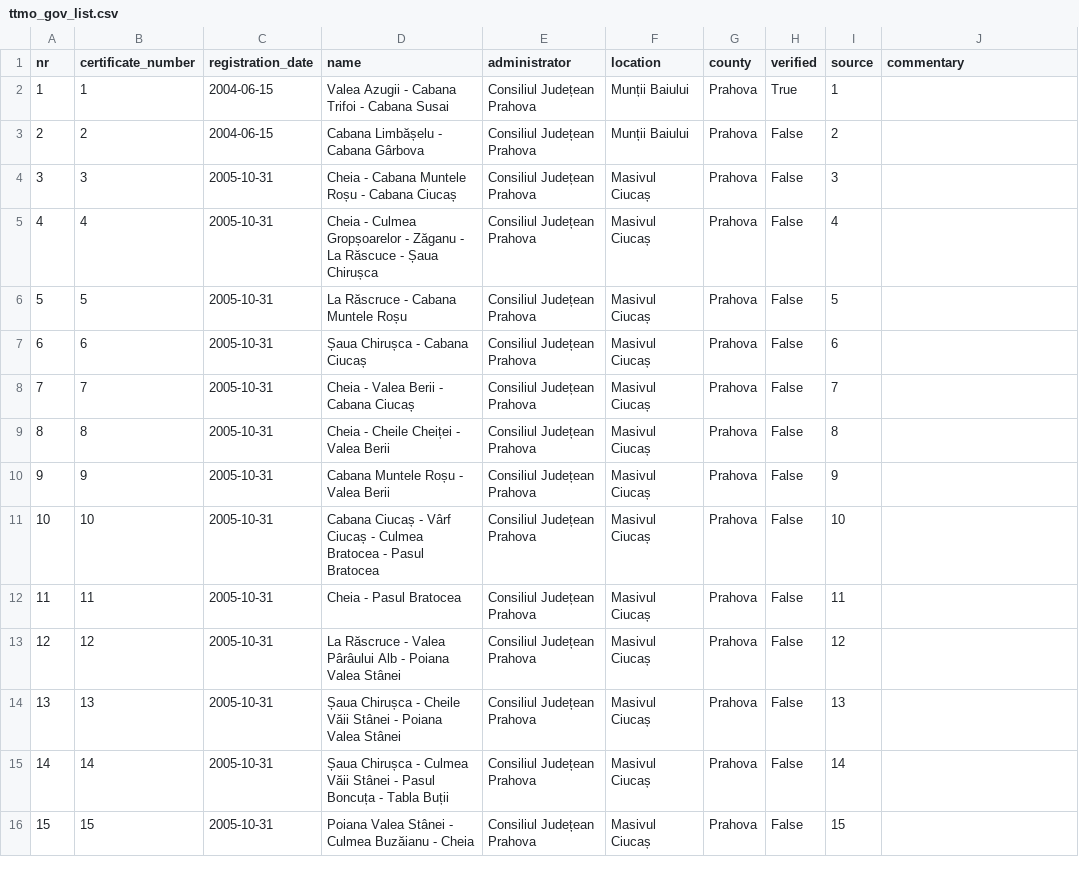
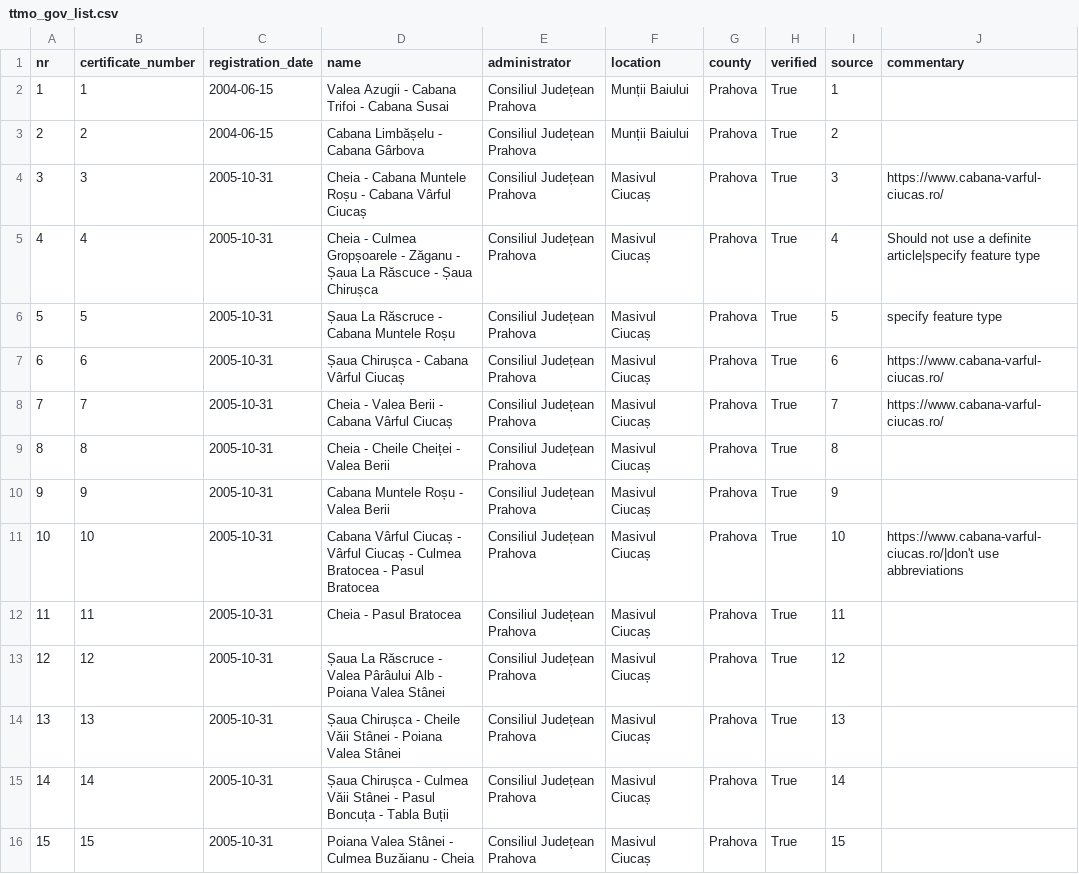
Before and after one commit to communitypoweredbydlot/ttmo-gov-list, a CSV file: data/clean/turism_gov_ro/verification/ttmo_gov_list.csv, drawn as a sheet; only a part is shown; the diff covers the shown part only.

```diff
--- a/data/clean/turism_gov_ro/verification/ttmo_gov_list.csv
+++ b/data/clean/turism_gov_ro/verification/ttmo_gov_list.csv
@@ -2,15 +2,15 @@ nr,certificate_number,registration_date,name,administrator,location,county,verif
 1,1,2004-06-15,Valea Azugii - Cabana Trifoi - Cabana Susai,Consiliul Județean Prahova,Munții Baiului,Prahova,True,1,
-2,2,2004-06-15,Cabana Limbășelu - Cabana Gârbova,Consiliul Județean Prahova,Munții Baiului,Prahova,False,2,
-3,3,2005-10-31,Cheia - Cabana Muntele Roșu - Cabana Ciucaș,Consiliul Județean Prahova,Masivul Ciucaș,Prahova,False,3,
-4,4,2005-10-31,Cheia - Culmea Gropșoarelor - Zăganu - La Răscuce - Șaua Chirușca,Consiliul Județean Prahova,Masivul Ciucaș,Prahova,False,4,
-5,5,2005-10-31,La Răscruce - Cabana Muntele Roșu,Consiliul Județean Prahova,Masivul Ciucaș,Prahova,False,5,
-6,6,2005-10-31,Șaua Chirușca - Cabana Ciucaș,Consiliul Județean Prahova,Masivul Ciucaș,Prahova,False,6,
-7,7,2005-10-31,Cheia - Valea Berii - Cabana Ciucaș,Consiliul Județean Prahova,Masivul Ciucaș,Prahova,False,7,
-8,8,2005-10-31,Cheia - Cheile Cheiței - Valea Berii,Consiliul Județean Prahova,Masivul Ciucaș,Prahova,False,8,
-9,9,2005-10-31,Cabana Muntele Roșu - Valea Berii,Consiliul Județean Prahova,Masivul Ciucaș,Prahova,False,9,
-10,10,2005-10-31,Cabana Ciucaș - Vârf Ciucaș - Culmea Bratocea - Pasul Bratocea,Consiliul Județean Prahova,Masivul Ciucaș,Prahova,False,10,
-11,11,2005-10-31,Cheia - Pasul Bratocea,Consiliul Județean Prahova,Masivul Ciucaș,Prahova,False,11,
-12,12,2005-10-31,La Răscruce - Valea Pârâului Alb - Poiana Valea Stânei,Consiliul Județean Prahova,Masivul Ciucaș,Prahova,False,12,
-13,13,2005-10-31,Șaua Chirușca - Cheile Văii Stânei - Poiana Valea Stânei,Consiliul Județean Prahova,Masivul Ciucaș,Prahova,False,13,
-14,14,2005-10-31,Șaua Chirușca - Culmea Văii Stânei - Pasul Boncuța - Tabla Buții,Consiliul Județean Prahova,Masivul Ciucaș,Prahova,False,14,
-15,15,2005-10-31,Poiana Valea Stânei - Culmea Buzăianu - Cheia,Consiliul Județean Prahova,Masivul Ciucaș,Prahova,False,15,
+2,2,2004-06-15,Cabana Limbășelu - Cabana Gârbova,Consiliul Județean Prahova,Munții Baiului,Prahova,True,2,
+3,3,2005-10-31,Cheia - Cabana Muntele Roșu - Cabana Vârful Ciucaș,Consiliul Județean Prahova,Masivul Ciucaș,Prahova,True,3,https://www.cabana-varful-ciucas.ro/
+4,4,2005-10-31,Cheia - Culmea Gropșoarele - Zăganu - Șaua La Răscuce - Șaua Chirușca,Consiliul Județean Prahova,Masivul Ciucaș,Prahova,True,4,Should not use a definite article|specify feature type
+5,5,2005-10-31,Șaua La Răscruce - Cabana Muntele Roșu,Consiliul Județean Prahova,Masivul Ciucaș,Prahova,True,5,specify feature type
+6,6,2005-10-31,Șaua Chirușca - Cabana Vârful Ciucaș,Consiliul Județean Prahova,Masivul Ciucaș,Prahova,True,6,https://www.cabana-varful-ciucas.ro/
+7,7,2005-10-31,Cheia - Valea Berii - Cabana Vârful Ciucaș,Consiliul Județean Prahova,Masivul Ciucaș,Prahova,True,7,https://www.cabana-varful-ciucas.ro/
+8,8,2005-10-31,Cheia - Cheile Cheiței - Valea Berii,Consiliul Județean Prahova,Masivul Ciucaș,Prahova,True,8,
+9,9,2005-10-31,Cabana Muntele Roșu - Valea Berii,Consiliul Județean Prahova,Masivul Ciucaș,Prahova,True,9,
+10,10,2005-10-31,Cabana Vârful Ciucaș - Vârful Ciucaș - Culmea Bratocea - Pasul Bratocea,Consiliul Județean Prahova,Masivul Ciucaș,Prahova,True,10,https://www.cabana-varful-ciucas.ro/|don't use abbreviations
+11,11,2005-10-31,Cheia - Pasul Bratocea,Consiliul Județean Prahova,Masivul Ciucaș,Prahova,True,11,
+12,12,2005-10-31,Șaua La Răscruce - Valea Pârâului Alb - Poiana Valea Stânei,Consiliul Județean Prahova,Masivul Ciucaș,Prahova,True,12,
+13,13,2005-10-31,Șaua Chirușca - Cheile Văii Stânei - Poiana Valea Stânei,Consiliul Județean Prahova,Masivul Ciucaș,Prahova,True,13,
+14,14,2005-10-31,Șaua Chirușca - Culmea Văii Stânei - Pasul Boncuța - Tabla Buții,Consiliul Județean Prahova,Masivul Ciucaș,Prahova,True,14,
+15,15,2005-10-31,Poiana Valea Stânei - Culmea Buzăianu - Cheia,Consiliul Județean Prahova,Masivul Ciucaș,Prahova,True,15,
```
Also changed, not shown: 111 edited cells elsewhere in this file.
